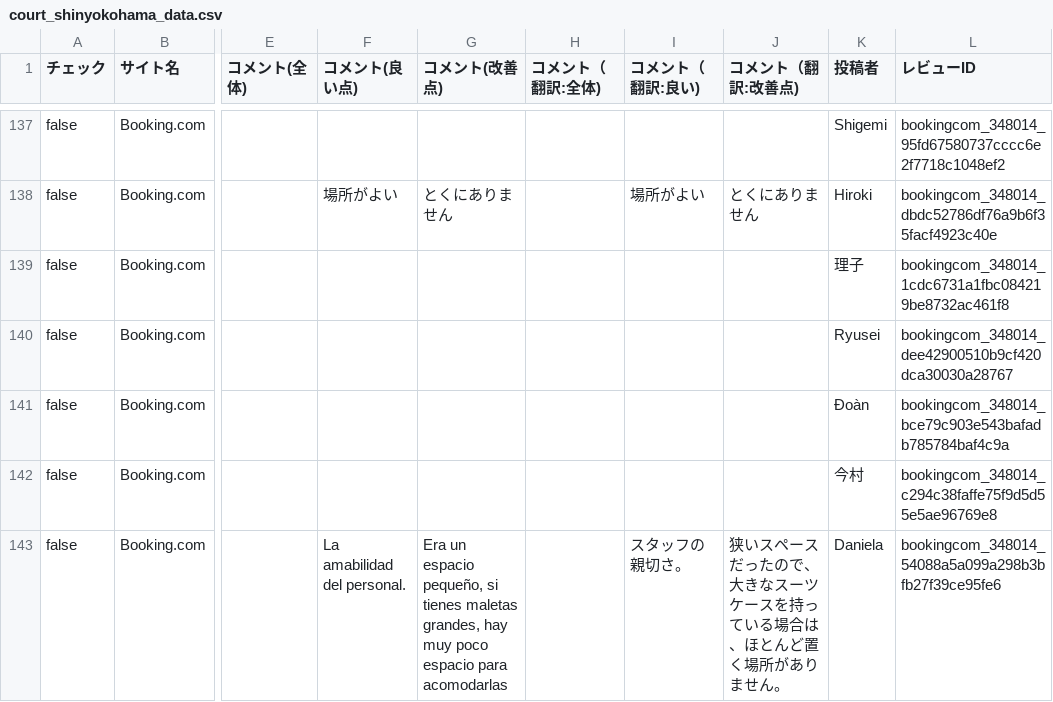
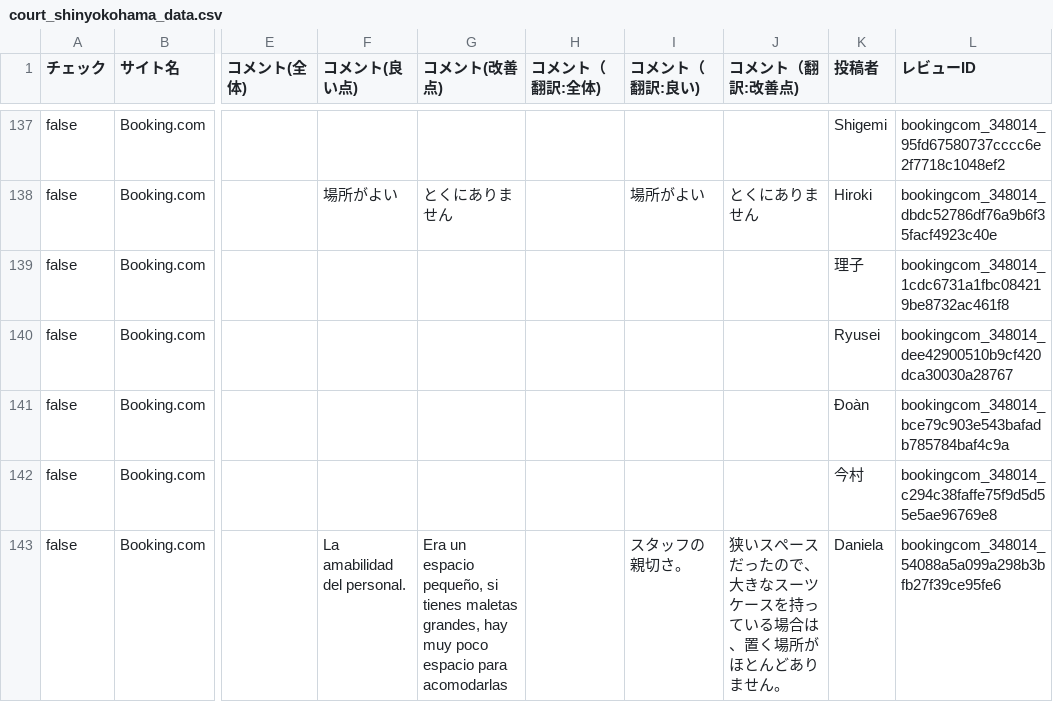
Before and after one commit to TAKAHASHIMITSUGU329/primechange-portal, a CSV file: データ/ホテル口コミデータ/court_shinyokohama_data.csv, drawn as a sheet; only a part is shown, gaps mark what is left out; the diff covers the shown part only; the diff names each change by its address in the sheet, - before the commit and + after, or states it on an @@ line.

```diff
--- a/データ/ホテル口コミデータ/court_shinyokohama_data.csv
+++ b/データ/ホテル口コミデータ/court_shinyokohama_data.csv
-J143 (コメント（翻訳:改善点)): …場合は、ほとんど置く場所がありませ…
+J143 (コメント（翻訳:改善点)): …場合は、置く場所がほとんどありませ…
```
Also changed, not shown: 5 edited cells elsewhere in this file, データ/ホテル口コミデータ/comfort_hakata_data.csv, データ/ホテル口コミデータ/comfort_narita_data.csv, 37 other files.
